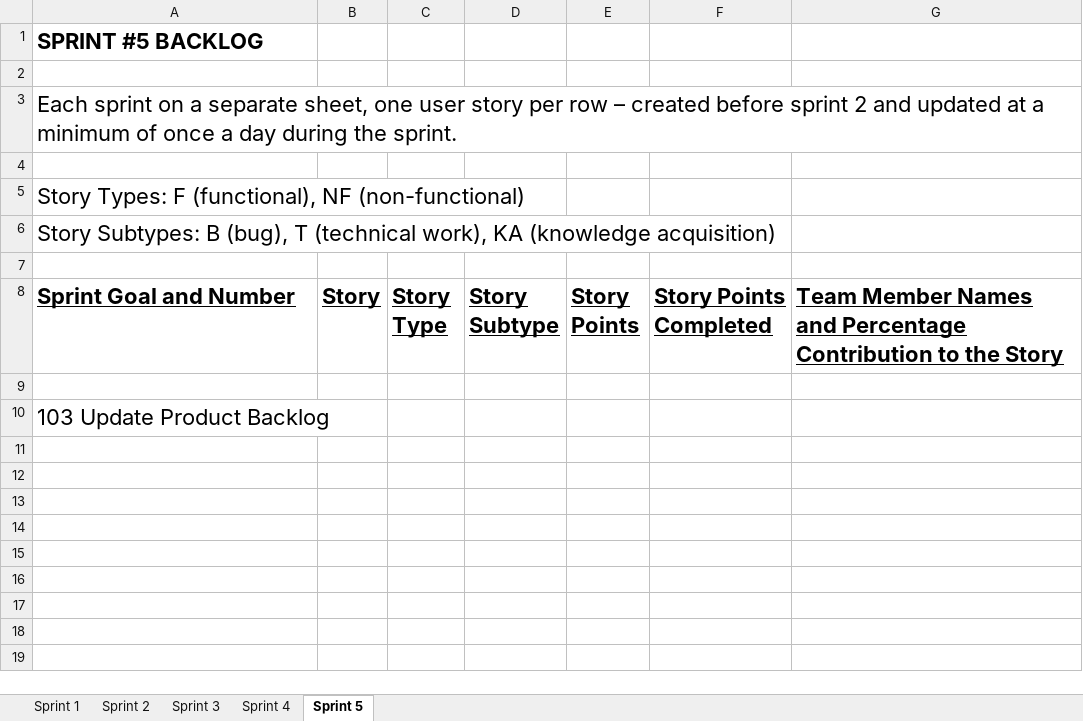
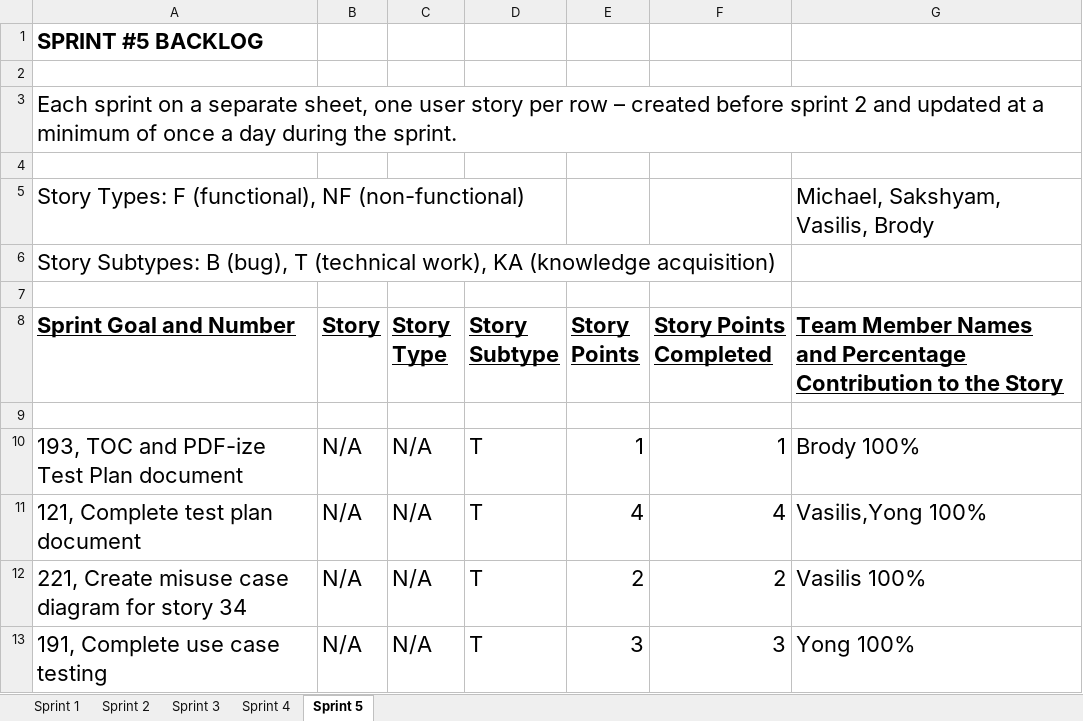
Before and after one commit to aluminiumi/RaiderNAV, an Excel workbook: docs/deliverable3/Getana_Deliverable_3_SprintBacklog_5.xlsx, sheet Sprint 5, drawn as a sheet; only a part is shown; values as stored, in another font and other column widths than the file's, no borders; removed rows and columns are numbered as before the commit, all else as after; the diff covers the shown part only; the diff names each change by its address in the sheet, - before the commit and + after, or states it on an @@ line.

Commit message:
Sprint backlog 5

```diff
--- a/docs/deliverable3/Getana_Deliverable_3_SprintBacklog_5.xlsx (sheet Sprint 5)
+++ b/docs/deliverable3/Getana_Deliverable_3_SprintBacklog_5.xlsx (sheet Sprint 5)
-G5: (empty)
+G5: Michael, Sakshyam, Vasilis, Brody
-row 10: 103 Update Product Backlog
+row 10: 193, TOC and PDF-ize Test Plan document | N/A | N/A | T | 1 | 1 | Brody 100%
+row 11: 121, Complete test plan document | N/A | N/A | T | 4 | 4 | Vasilis,Yong 100%
+row 12: 221, Create misuse case diagram for story 34 | N/A | N/A | T | 2 | 2 | Vasilis 100%
+row 13: 191, Complete use case testing | N/A | N/A | T | 3 | 3 | Yong 100%
```
Also changed, not shown: 41 added rows elsewhere in this sheet.
